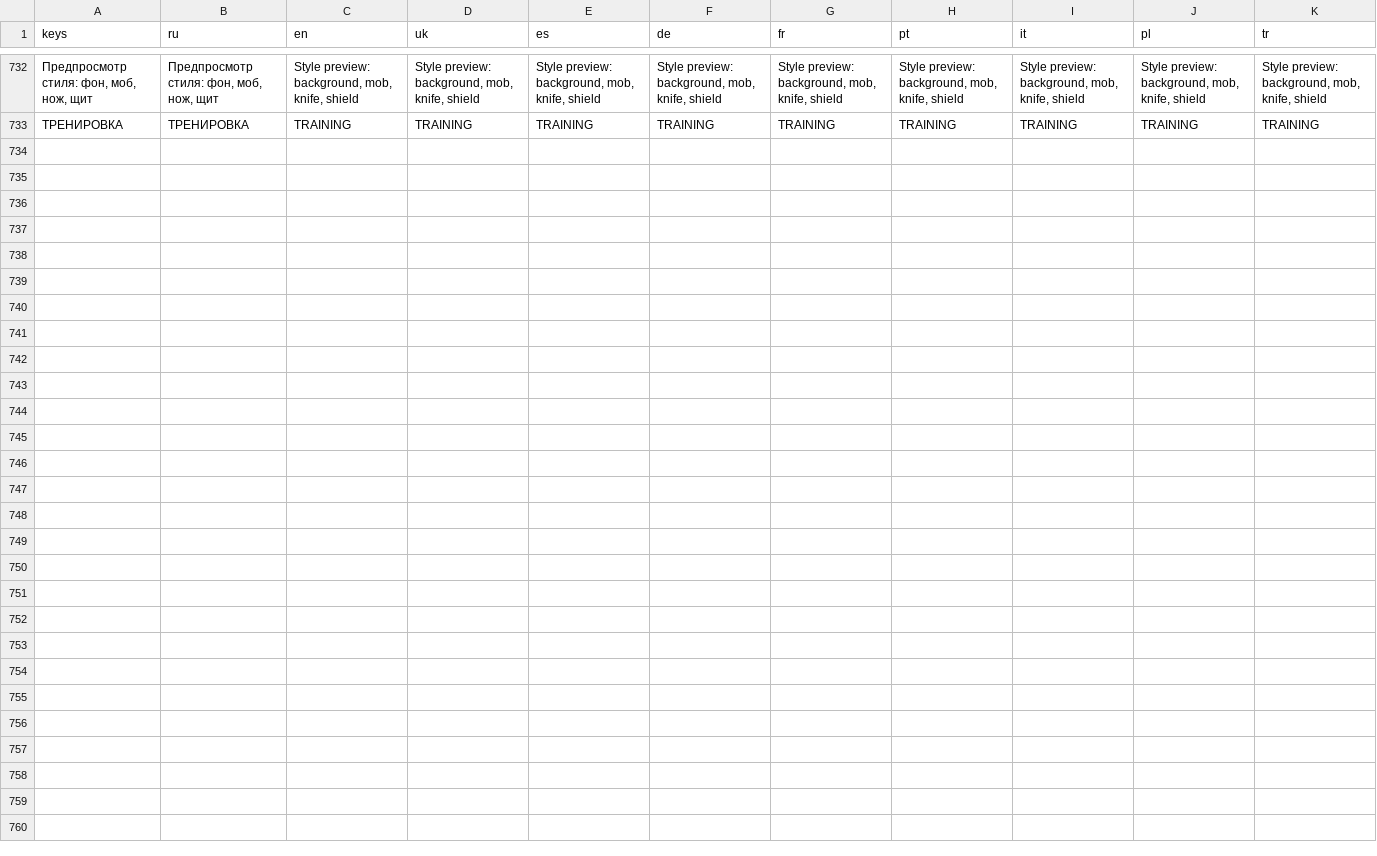
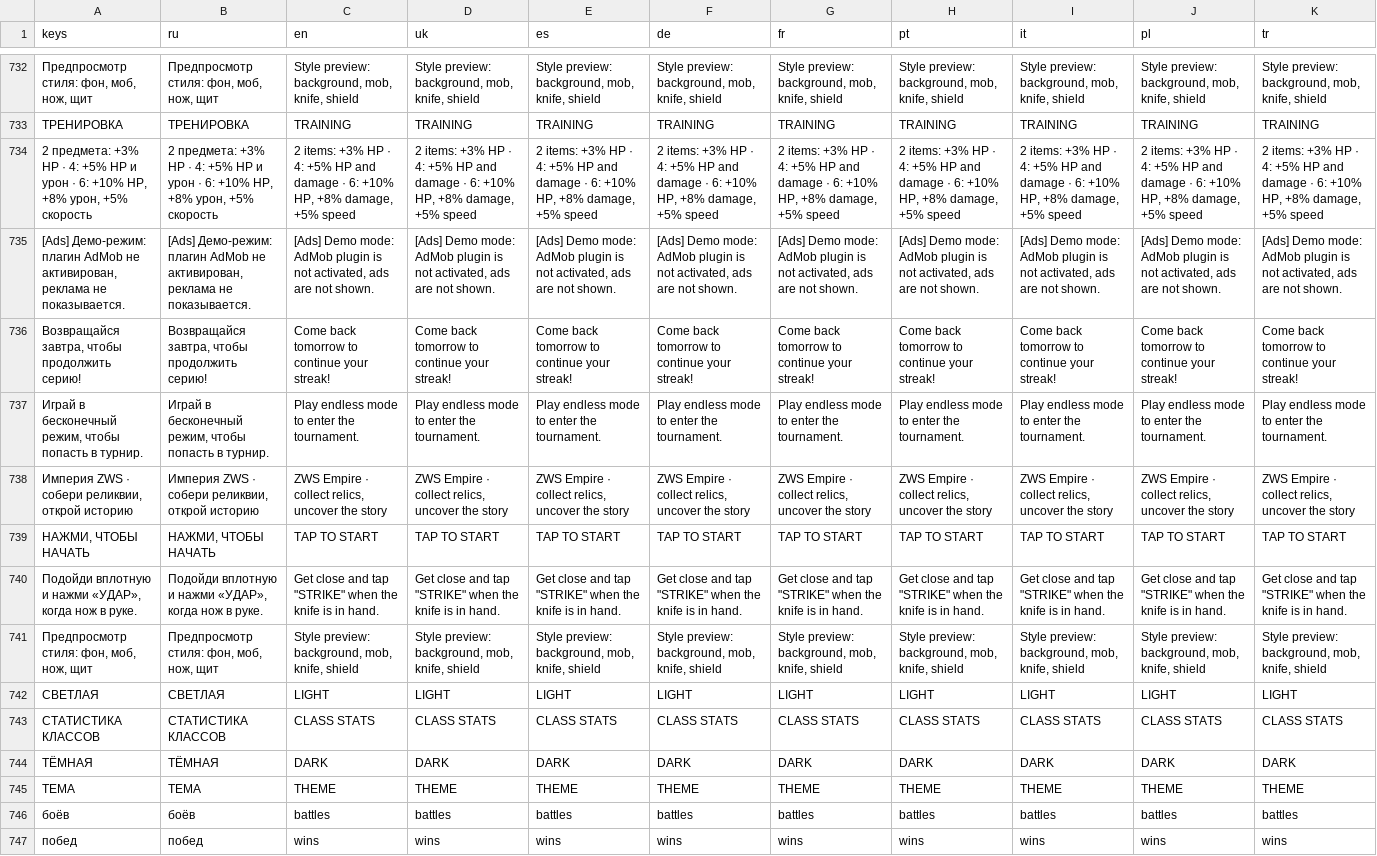
Before and after one commit to Soog549/BoomerangKnife, a CSV file: locale/translations.csv, drawn as a sheet; only a part is shown, gaps mark what is left out; the diff names each change by its address in the sheet, - before the commit and + after, or states it on an @@ line.

Commit message:
67-74: тема (тёмная/светлая), онбординг-цепочка 3 шага, экран статистики классов, сортировка в снаряжении; v1.0.207

```diff
--- a/locale/translations.csv
+++ b/locale/translations.csv
+row 734: 2 предмета: +3% HP · 4: +5% HP и урон · 6: +10% HP, +8% урон, +5% скорость | 2 предмета: +3% HP · 4: +5% HP и урон · 6: +10% HP, +8% урон, +5% скорость | 2 items: +3% HP · 4: +5% HP and damage · 6: +10% HP, +8% damage, +5% speed | 2 items: +3% HP · 4: +5% HP and damage · 6: +10% HP, +8% damage, +5% speed | 2 items: +3% HP · 4: +5% HP and damage · 6: +10% HP, +8% damage, +5% speed | 2 items: +3% HP · 4: +5% HP and damage · 6: +10% HP, +8% damage, +5% speed | 2 items: +3% HP · 4: +5% HP and damage · 6: +10% HP, +8% damage, +5% speed | 2 items: +3% HP · 4: +5% HP and damage · 6: +10% HP, +8% damage, +5% speed | 2 items: +3% HP · 4: +5% HP and damage · 6: +10% HP, +8% damage, +5% speed | 2 items: +3% HP · 4: +5% HP and damage · 6: +10% HP, +8% damage, +5% speed | 2 items: +3% HP · 4: +5% HP and damage · 6: +10% HP, +8% damage, +5% speed
+row 735: [Ads] Демо-режим: плагин AdMob не активирован, реклама не показывается. | [Ads] Демо-режим: плагин AdMob не активирован, реклама не показывается. | [Ads] Demo mode: AdMob plugin is not activated, ads are not shown. | [Ads] Demo mode: AdMob plugin is not activated, ads are not shown. | [Ads] Demo mode: AdMob plugin is not activated, ads are not shown. | [Ads] Demo mode: AdMob plugin is not activated, ads are not shown. | [Ads] Demo mode: AdMob plugin is not activated, ads are not shown. | [Ads] Demo mode: AdMob plugin is not activated, ads are not shown. | [Ads] Demo mode: AdMob plugin is not activated, ads are not shown. | [Ads] Demo mode: AdMob plugin is not activated, ads are not shown. | [Ads] Demo mode: AdMob plugin is not activated, ads are not shown.
+row 736: Возвращайся завтра, чтобы продолжить серию! | Возвращайся завтра, чтобы продолжить серию! | Come back tomorrow to continue your streak! | Come back tomorrow to continue your streak! | Come back tomorrow to continue your streak! | Come back tomorrow to continue your streak! | Come back tomorrow to continue your streak! | Come back tomorrow to continue your streak! | Come back tomorrow to continue your streak! | Come back tomorrow to continue your streak! | Come back tomorrow to continue your streak!
+row 737: Играй в бесконечный режим, чтобы попасть в турнир. | Играй в бесконечный режим, чтобы попасть в турнир. | Play endless mode to enter the tournament. | Play endless mode to enter the tournament. | Play endless mode to enter the tournament. | Play endless mode to enter the tournament. | Play endless mode to enter the tournament. | Play endless mode to enter the tournament. | Play endless mode to enter the tournament. | Play endless mode to enter the tournament. | Play endless mode to enter the tournament.
+row 738: Империя ZWS · собери реликвии, открой историю | Империя ZWS · собери реликвии, открой историю | ZWS Empire · collect relics, uncover the story | ZWS Empire · collect relics, uncover the story | ZWS Empire · collect relics, uncover the story | ZWS Empire · collect relics, uncover the story | ZWS Empire · collect relics, uncover the story | ZWS Empire · collect relics, uncover the story | ZWS Empire · collect relics, uncover the story | ZWS Empire · collect relics, uncover the story | ZWS Empire · collect relics, uncover the story
+row 739: НАЖМИ, ЧТОБЫ НАЧАТЬ | НАЖМИ, ЧТОБЫ НАЧАТЬ | TAP TO START | TAP TO START | TAP TO START | TAP TO START | TAP TO START | TAP TO START | TAP TO START | TAP TO START | TAP TO START
+row 740: Подойди вплотную и нажми «УДАР», когда нож в руке. | Подойди вплотную и нажми «УДАР», когда нож в руке. | Get close and tap "STRIKE" when the knife is in hand. | Get close and tap "STRIKE" when the knife is in hand. | Get close and tap "STRIKE" when the knife is in hand. | Get close and tap "STRIKE" when the knife is in hand. | Get close and tap "STRIKE" when the knife is in hand. | Get close and tap "STRIKE" when the knife is in hand. | Get close and tap "STRIKE" when the knife is in hand. | Get close and tap "STRIKE" when the knife is in hand. | Get close and tap "STRIKE" when the knife is in hand.
+row 741: Предпросмотр стиля: фон, моб, нож, щит | Предпросмотр стиля: фон, моб, нож, щит | Style preview: background, mob, knife, shield | Style preview: background, mob, knife, shield | Style preview: background, mob, knife, shield | Style preview: background, mob, knife, shield | Style preview: background, mob, knife, shield | Style preview: background, mob, knife, shield | Style preview: background, mob, knife, shield | Style preview: background, mob, knife, shield | Style preview: background, mob, knife, shield
+row 742: СВЕТЛАЯ | СВЕТЛАЯ | LIGHT | LIGHT | LIGHT | LIGHT | LIGHT | LIGHT | LIGHT | LIGHT | LIGHT
+row 743: СТАТИСТИКА КЛАССОВ | СТАТИСТИКА КЛАССОВ | CLASS STATS | CLASS STATS | CLASS STATS | CLASS STATS | CLASS STATS | CLASS STATS | CLASS STATS | CLASS STATS | CLASS STATS
+row 744: ТЁМНАЯ | ТЁМНАЯ | DARK | DARK | DARK | DARK | DARK | DARK | DARK | DARK | DARK
+row 745: ТЕМА | ТЕМА | THEME | THEME | THEME | THEME | THEME | THEME | THEME | THEME | THEME
+row 746: боёв | боёв | battles | battles | battles | battles | battles | battles | battles | battles | battles
+row 747: побед | побед | wins | wins | wins | wins | wins | wins | wins | wins | wins
```
Also changed, not shown: 27 other files.
